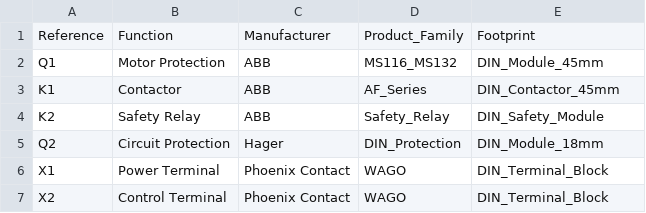
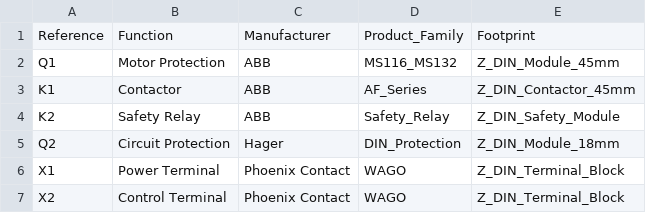
Before and after one commit to Kurzschuss/kicad-din-electrical, a CSV file: metadata/component_database.csv, drawn as a sheet.

```diff
--- a/metadata/component_database.csv
+++ b/metadata/component_database.csv
@@ -1,7 +1,7 @@
 Reference,Function,Manufacturer,Product_Family,Footprint
-Q1,Motor Protection,ABB,MS116_MS132,DIN_Module_45mm
-K1,Contactor,ABB,AF_Series,DIN_Contactor_45mm
-K2,Safety Relay,ABB,Safety_Relay,DIN_Safety_Module
-Q2,Circuit Protection,Hager,DIN_Protection,DIN_Module_18mm
-X1,Power Terminal,Phoenix Contact,WAGO, DIN_Terminal_Block
-X2,Control Terminal,Phoenix Contact,WAGO, DIN_Terminal_Block
+Q1,Motor Protection,ABB,MS116_MS132,Z_DIN_Module_45mm
+K1,Contactor,ABB,AF_Series,Z_DIN_Contactor_45mm
+K2,Safety Relay,ABB,Safety_Relay,Z_DIN_Safety_Module
+Q2,Circuit Protection,Hager,DIN_Protection,Z_DIN_Module_18mm
+X1,Power Terminal,Phoenix Contact,WAGO, Z_DIN_Terminal_Block
+X2,Control Terminal,Phoenix Contact,WAGO, Z_DIN_Terminal_Block
```
Also changed, not shown: metadata/abb_products.csv, projects/control_cabinet_basic/bom.csv, 8 other files.
